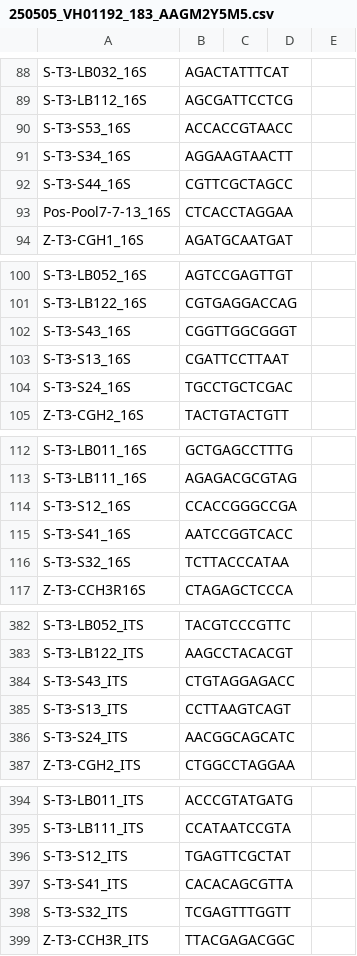
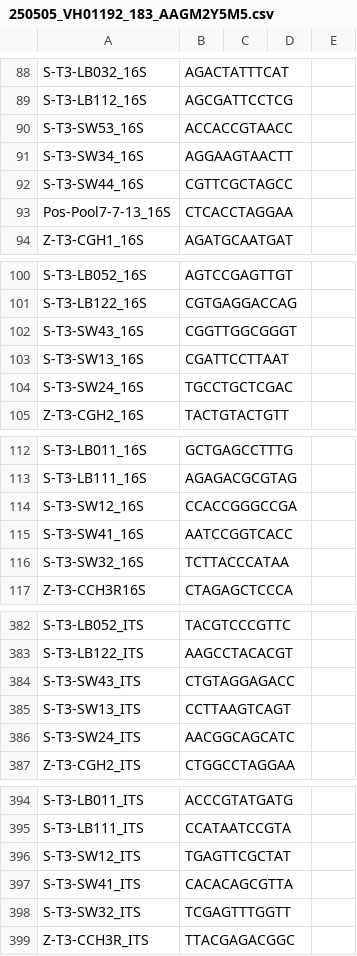
Before and after one commit to Citrus-HLB-Micro/Amplicon_PreProcess, a CSV file: ECDRE/250505_VH01192_183_AAGM2Y5M5.csv, drawn as a sheet; only a part is shown, gaps mark what is left out; the diff covers the shown part only.

```diff
--- a/ECDRE/250505_VH01192_183_AAGM2Y5M5.csv
+++ b/ECDRE/250505_VH01192_183_AAGM2Y5M5.csv
@@ -89,5 +89,5 @@ S-T3-LB032_16S,AGACTATTTCAT
 S-T3-LB112_16S,AGCGATTCCTCG
-S-T3-S53_16S,ACCACCGTAACC
-S-T3-S34_16S,AGGAAGTAACTT
-S-T3-S44_16S,CGTTCGCTAGCC
+S-T3-SW53_16S,ACCACCGTAACC
+S-T3-SW34_16S,AGGAAGTAACTT
+S-T3-SW44_16S,CGTTCGCTAGCC
 Pos-Pool7-7-13_16S,CTCACCTAGGAA
@@ -101,5 +101,5 @@ S-T3-LB052_16S,AGTCCGAGTTGT
 S-T3-LB122_16S,CGTGAGGACCAG
-S-T3-S43_16S,CGGTTGGCGGGT
-S-T3-S13_16S,CGATTCCTTAAT
-S-T3-S24_16S,TGCCTGCTCGAC
+S-T3-SW43_16S,CGGTTGGCGGGT
+S-T3-SW13_16S,CGATTCCTTAAT
+S-T3-SW24_16S,TGCCTGCTCGAC
 Z-T3-CGH2_16S,TACTGTACTGTT
@@ -113,5 +113,5 @@ S-T3-LB011_16S,GCTGAGCCTTTG
 S-T3-LB111_16S,AGAGACGCGTAG
-S-T3-S12_16S,CCACCGGGCCGA
-S-T3-S41_16S,AATCCGGTCACC
-S-T3-S32_16S,TCTTACCCATAA
+S-T3-SW12_16S,CCACCGGGCCGA
+S-T3-SW41_16S,AATCCGGTCACC
+S-T3-SW32_16S,TCTTACCCATAA
 Z-T3-CCH3R16S,CTAGAGCTCCCA
@@ -383,5 +383,5 @@ S-T3-LB052_ITS,TACGTCCCGTTC
 S-T3-LB122_ITS,AAGCCTACACGT
-S-T3-S43_ITS,CTGTAGGAGACC
-S-T3-S13_ITS,CCTTAAGTCAGT
-S-T3-S24_ITS,AACGGCAGCATC
+S-T3-SW43_ITS,CTGTAGGAGACC
+S-T3-SW13_ITS,CCTTAAGTCAGT
+S-T3-SW24_ITS,AACGGCAGCATC
 Z-T3-CGH2_ITS,CTGGCCTAGGAA
@@ -395,5 +395,5 @@ S-T3-LB011_ITS,ACCCGTATGATG
 S-T3-LB111_ITS,CCATAATCCGTA
-S-T3-S12_ITS,TGAGTTCGCTAT
-S-T3-S41_ITS,CACACAGCGTTA
-S-T3-S32_ITS,TCGAGTTTGGTT
+S-T3-SW12_ITS,TGAGTTCGCTAT
+S-T3-SW41_ITS,CACACAGCGTTA
+S-T3-SW32_ITS,TCGAGTTTGGTT
 Z-T3-CCH3R_ITS,TTACGAGACGGC
```
Also changed, not shown: 20 edited cells elsewhere in this file, ECDRE/250818_VH01192_213_AAH5WVFM5.csv, ECDRE/Pool_7.16S.csv, 5 other files.
